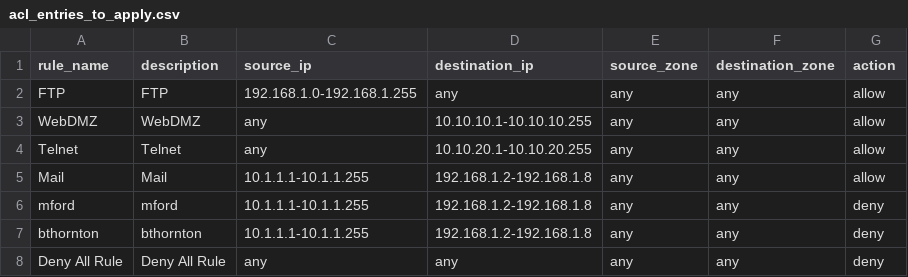
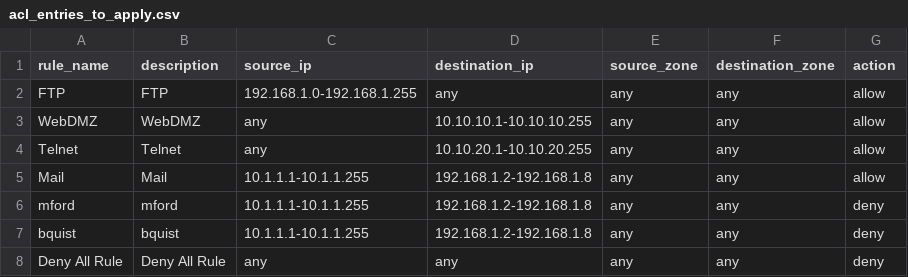
Before and after one commit to michaelford85/acl-data, a CSV file: global/acl_entries_to_apply.csv, drawn as a sheet.

Commit message:
Update acl_entries_to_apply.csv

```diff
--- a/global/acl_entries_to_apply.csv
+++ b/global/acl_entries_to_apply.csv
@@ -6,3 +6,3 @@ Mail,Mail,10.1.1.1-10.1.1.255,192.168.1.2-192.168.1.8,any,any,allow
 mford,mford,10.1.1.1-10.1.1.255,192.168.1.2-192.168.1.8,any,any,deny
-bthornton,bthornton,10.1.1.1-10.1.1.255,192.168.1.2-192.168.1.8,any,any,deny
+bquist,bquist,10.1.1.1-10.1.1.255,192.168.1.2-192.168.1.8,any,any,deny
 Deny All Rule, Deny All Rule,any,any,any,any,deny
```
